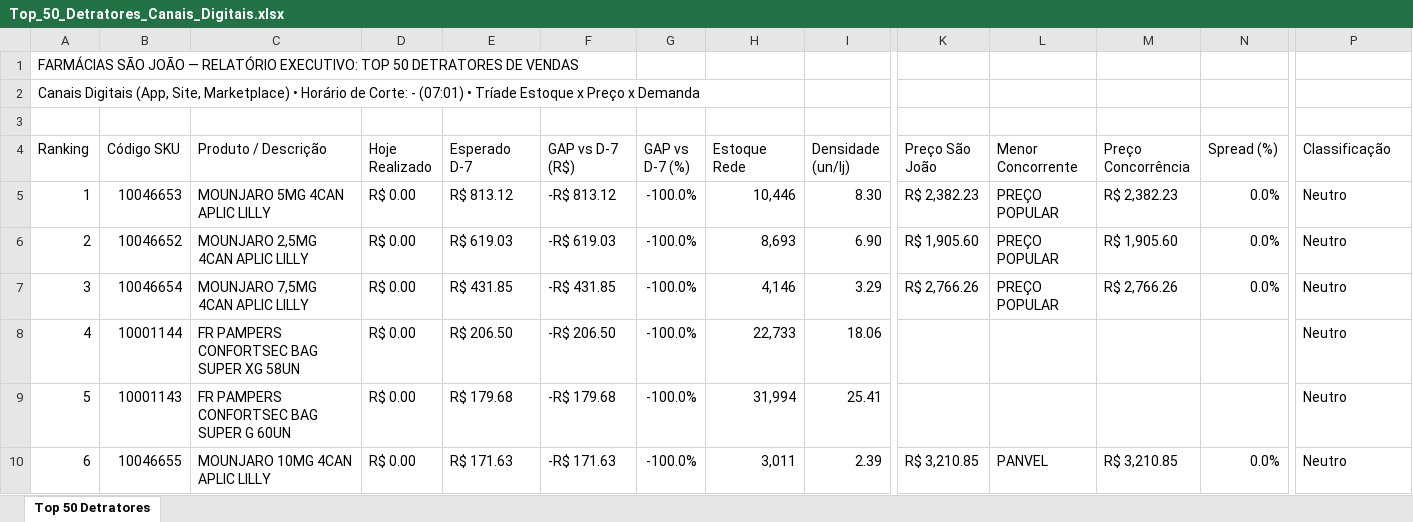
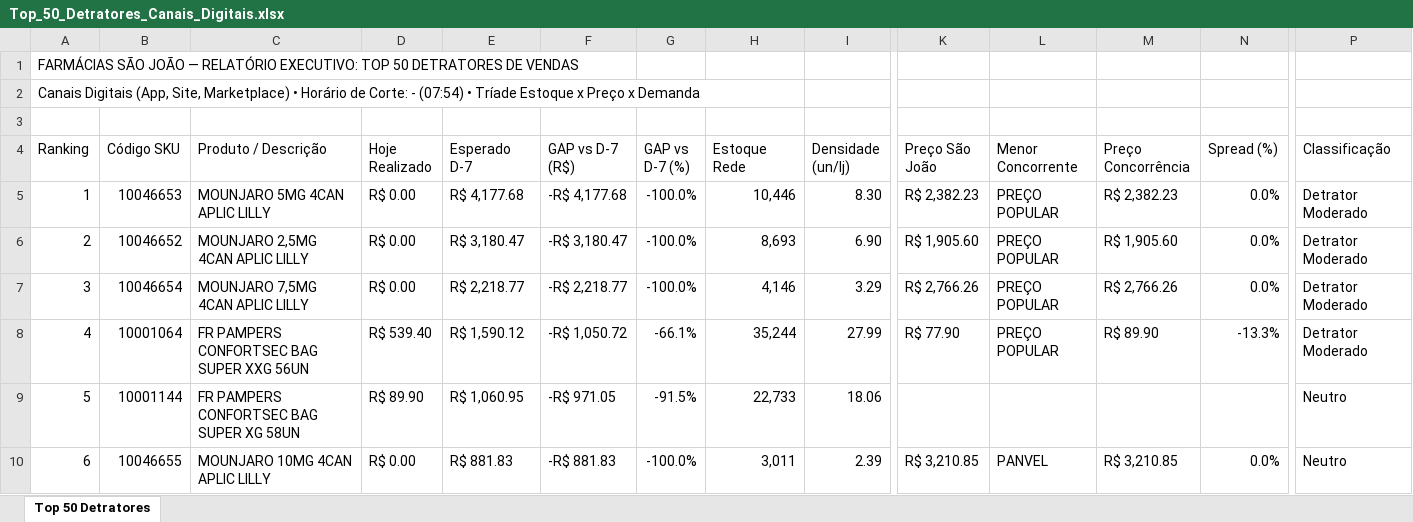
Before and after one commit to lukasg64-png/monitor-canais-digitais, an Excel workbook: data/Top_50_Detratores_Canais_Digitais.xlsx, sheet Top 50 Detratores, drawn as a sheet; only a part is shown, gaps mark what is left out; values as stored, in another font and other column widths than the file's, no cell formats; the diff covers the shown part only; the diff names each change by its address in the sheet, - before the commit and + after, or states it on an @@ line.

Commit message:
Auto-sync Qlik Sense Intraday (15/09/2026 08:20) [Corte: -]

```diff
--- a/data/Top_50_Detratores_Canais_Digitais.xlsx (sheet Top 50 Detratores)
+++ b/data/Top_50_Detratores_Canais_Digitais.xlsx (sheet Top 50 Detratores)
-A2 (Ranking): …Corte: - (07:01) • Tríade…
+A2 (Ranking): …Corte: - (07:54) • Tríade…
-E5 (Esperado D-7): R$ 813.12
+E5 (Esperado D-7): R$ 4,177.68
-F5 (GAP vs D-7 (R$)): -R$ 813.12
+F5 (GAP vs D-7 (R$)): -R$ 4,177.68
-P5:P8 (Classificação): Neutro
+P5:P8 (Classificação): Detrator Moderado
-E6 (Esperado D-7): R$ 619.03
+E6 (Esperado D-7): R$ 3,180.47
-F6 (GAP vs D-7 (R$)): -R$ 619.03
+F6 (GAP vs D-7 (R$)): -R$ 3,180.47
-E7 (Esperado D-7): R$ 431.85
+E7 (Esperado D-7): R$ 2,218.77
-F7 (GAP vs D-7 (R$)): -R$ 431.85
+F7 (GAP vs D-7 (R$)): -R$ 2,218.77
-B8 (Código SKU): 10001144
+B8 (Código SKU): 10001064
-C8 (Produto / Descrição): FR PAMPERS CONFORTSEC BAG SUPER XG 58UN
+C8 (Produto / Descrição): FR PAMPERS CONFORTSEC BAG SUPER XXG 56UN
-D8 (Hoje Realizado): R$ 0.00
+D8 (Hoje Realizado): R$ 539.40
-E8 (Esperado D-7): R$ 206.50
+E8 (Esperado D-7): R$ 1,590.12
-F8 (GAP vs D-7 (R$)): -R$ 206.50
+F8 (GAP vs D-7 (R$)): -R$ 1,050.72
-G8 (GAP vs D-7 (%)): -100.0%
+G8 (GAP vs D-7 (%)): -66.1%
-H8 (Estoque Rede): 22,733
+H8 (Estoque Rede): 35,244
-I8 (Densidade (un/lj)): 18.06
+I8 (Densidade (un/lj)): 27.99
-K8 (Preço São João): (empty)
+K8 (Preço São João): R$ 77.90
-L8 (Menor Concorrente): (empty)
+L8 (Menor Concorrente): PREÇO POPULAR
-M8 (Preço Concorrência): (empty)
+M8 (Preço Concorrência): R$ 89.90
-N8 (Spread (%)): (empty)
+N8 (Spread (%)): -13.3%
-B9 (Código SKU): 10001143
+B9 (Código SKU): 10001144
-C9 (Produto / Descrição): FR PAMPERS CONFORTSEC BAG SUPER G 60UN
+C9 (Produto / Descrição): FR PAMPERS CONFORTSEC BAG SUPER XG 58UN
-D9 (Hoje Realizado): R$ 0.00
+D9 (Hoje Realizado): R$ 89.90
-E9 (Esperado D-7): R$ 179.68
+E9 (Esperado D-7): R$ 1,060.95
-F9 (GAP vs D-7 (R$)): -R$ 179.68
+F9 (GAP vs D-7 (R$)): -R$ 971.05
-G9 (GAP vs D-7 (%)): -100.0%
+G9 (GAP vs D-7 (%)): -91.5%
-H9 (Estoque Rede): 31,994
+H9 (Estoque Rede): 22,733
-I9 (Densidade (un/lj)): 25.41
+I9 (Densidade (un/lj)): 18.06
-E10 (Esperado D-7): R$ 171.63
+E10 (Esperado D-7): R$ 881.83
-F10 (GAP vs D-7 (R$)): -R$ 171.63
+F10 (GAP vs D-7 (R$)): -R$ 881.83
```
Also changed, not shown: 526 edited cells elsewhere in this sheet, cell formats, 7 other files.
